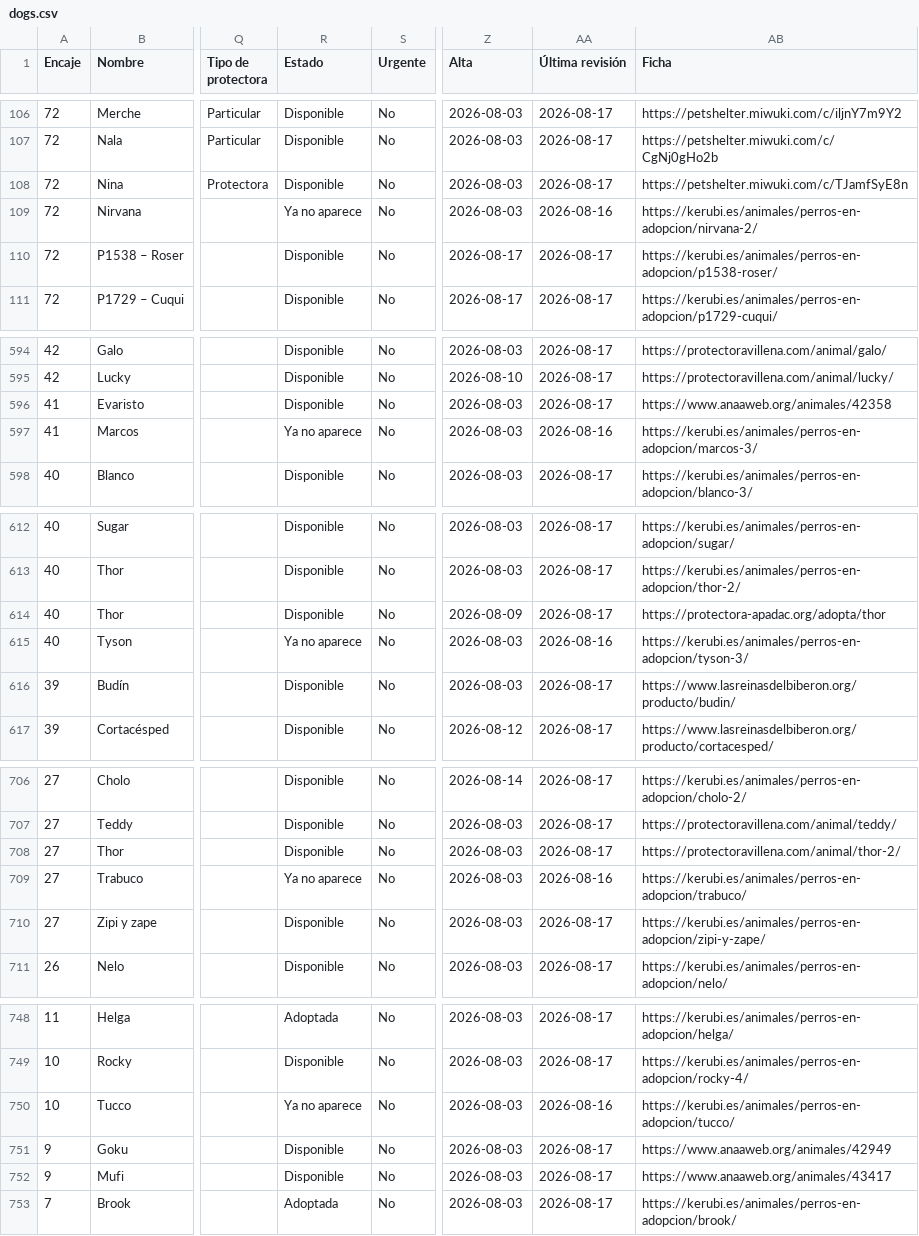
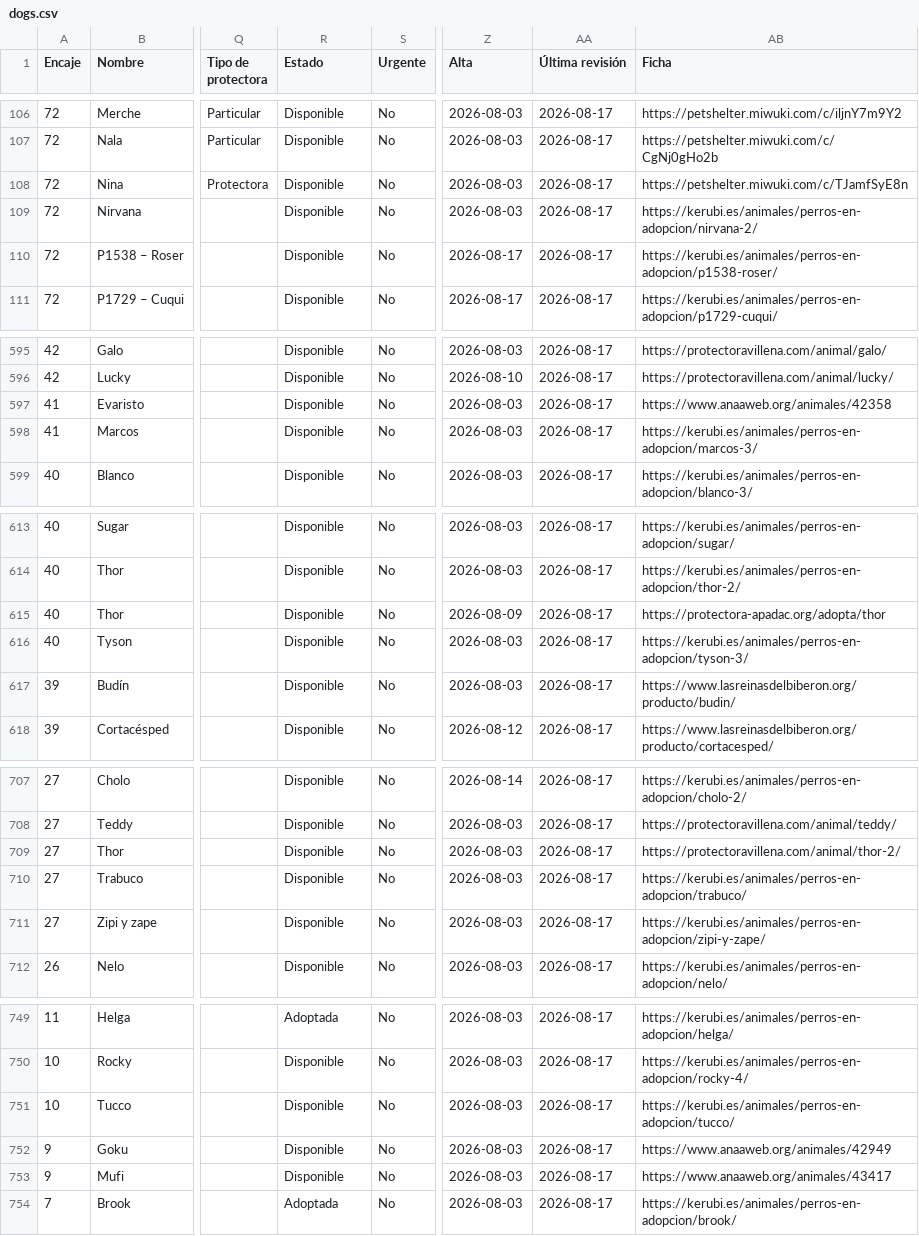
Before and after one commit to flxarias/perrita-arias-brotons, a CSV file: data/exports/dogs.csv, drawn as a sheet; only a part is shown, gaps mark what is left out; addresses are those after the commit; the diff covers the shown part only; the diff names each change by its address in the sheet, - before the commit and + after, or states it on an @@ line.

```diff
--- a/data/exports/dogs.csv
+++ b/data/exports/dogs.csv
-R109 (Estado): Ya no aparece
+R109 (Estado): Disponible
-AA109 (Última revisión): 2026-08-16
+AA109 (Última revisión): 2026-08-17
-R598 (Estado): Ya no aparece
+R598 (Estado): Disponible
-AA598 (Última revisión): 2026-08-16
+AA598 (Última revisión): 2026-08-17
-R616 (Estado): Ya no aparece
+R616 (Estado): Disponible
-AA616 (Última revisión): 2026-08-16
+AA616 (Última revisión): 2026-08-17
-R710 (Estado): Ya no aparece
+R710 (Estado): Disponible
-AA710 (Última revisión): 2026-08-16
+AA710 (Última revisión): 2026-08-17
-R751 (Estado): Ya no aparece
+R751 (Estado): Disponible
-AA751 (Última revisión): 2026-08-16
+AA751 (Última revisión): 2026-08-17
```
Also changed, not shown: 1 added row and 16 edited cells elsewhere in this file, 2 other files.
